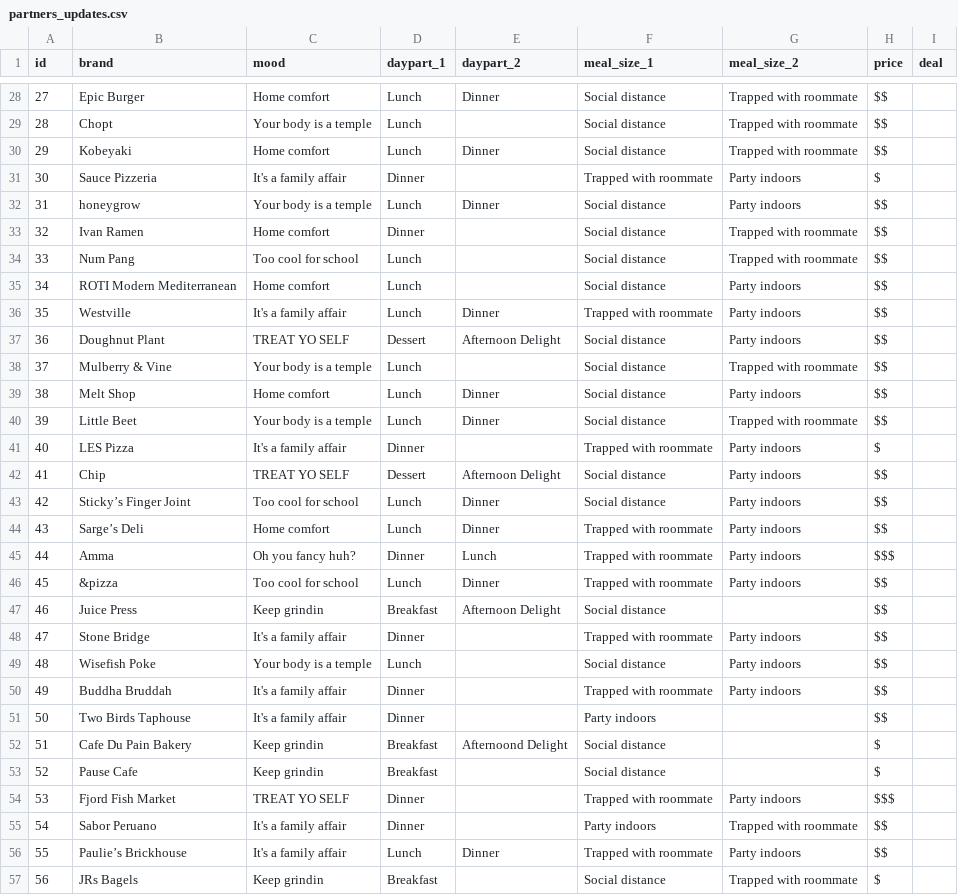
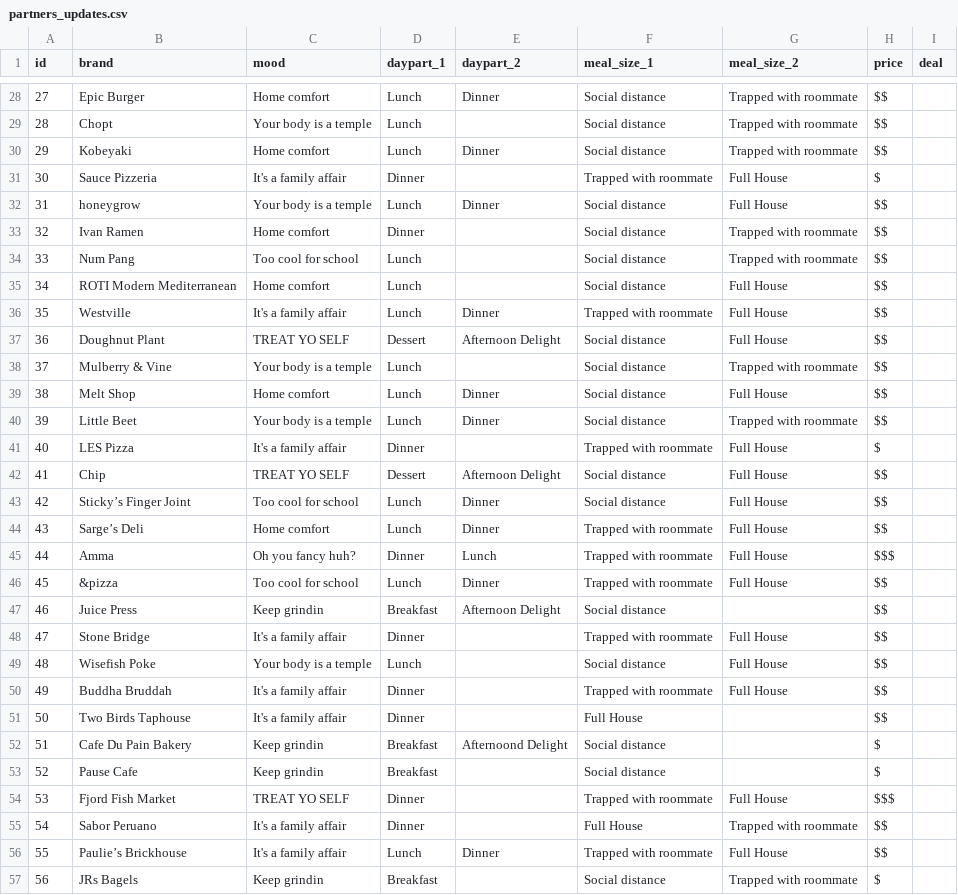
Before and after one commit to kennedytechnology/bikky-covid19, a CSV file: lib/seeds/partners_updates.csv, drawn as a sheet; only a part is shown, gaps mark what is left out; the diff covers the shown part only.

Commit message:
Replace 'Party indoor' with 'Full House'

```diff
--- a/lib/seeds/partners_updates.csv
+++ b/lib/seeds/partners_updates.csv
@@ -30,28 +30,28 @@ id,brand,mood,daypart_1,daypart_2,meal_size_1,meal_size_2,price,deal
 29,Kobeyaki,Home comfort,Lunch,Dinner,Social distance,Trapped with roommate,$$,
-30,Sauce Pizzeria,It's a family affair,Dinner,,Trapped with roommate,Party indoors,$,
-31,honeygrow,Your body is a temple,Lunch,Dinner,Social distance,Party indoors,$$,
+30,Sauce Pizzeria,It's a family affair,Dinner,,Trapped with roommate,Full House,$,
+31,honeygrow,Your body is a temple,Lunch,Dinner,Social distance,Full House,$$,
 32,Ivan Ramen,Home comfort,Dinner,,Social distance,Trapped with roommate,$$,
 33,Num Pang,Too cool for school,Lunch,,Social distance,Trapped with roommate,$$,
-34,ROTI Modern Mediterranean,Home comfort,Lunch,,Social distance,Party indoors,$$,
-35,Westville,It's a family affair,Lunch,Dinner,Trapped with roommate,Party indoors,$$,
-36,Doughnut Plant,TREAT YO SELF,Dessert,Afternoon Delight,Social distance,Party indoors,$$,
+34,ROTI Modern Mediterranean,Home comfort,Lunch,,Social distance,Full House,$$,
+35,Westville,It's a family affair,Lunch,Dinner,Trapped with roommate,Full House,$$,
+36,Doughnut Plant,TREAT YO SELF,Dessert,Afternoon Delight,Social distance,Full House,$$,
 37,Mulberry & Vine,Your body is a temple,Lunch,,Social distance,Trapped with roommate,$$,
-38,Melt Shop,Home comfort,Lunch,Dinner,Social distance,Party indoors,$$,
+38,Melt Shop,Home comfort,Lunch,Dinner,Social distance,Full House,$$,
 39,Little Beet,Your body is a temple,Lunch,Dinner,Social distance,Trapped with roommate,$$,
-40,LES Pizza,It's a family affair,Dinner,,Trapped with roommate,Party indoors,$,
-41,Chip,TREAT YO SELF,Dessert,Afternoon Delight,Social distance,Party indoors,$$,
-42,Sticky’s Finger Joint,Too cool for school,Lunch,Dinner,Social distance,Party indoors,$$,
-43,Sarge’s Deli,Home comfort,Lunch,Dinner,Trapped with roommate,Party indoors,$$,
-44,Amma,Oh you fancy huh?,Dinner,Lunch,Trapped with roommate,Party indoors,$$$,
-45,&pizza,Too cool for school,Lunch,Dinner,Trapped with roommate,Party indoors,$$,
+40,LES Pizza,It's a family affair,Dinner,,Trapped with roommate,Full House,$,
+41,Chip,TREAT YO SELF,Dessert,Afternoon Delight,Social distance,Full House,$$,
+42,Sticky’s Finger Joint,Too cool for school,Lunch,Dinner,Social distance,Full House,$$,
+43,Sarge’s Deli,Home comfort,Lunch,Dinner,Trapped with roommate,Full House,$$,
+44,Amma,Oh you fancy huh?,Dinner,Lunch,Trapped with roommate,Full House,$$$,
+45,&pizza,Too cool for school,Lunch,Dinner,Trapped with roommate,Full House,$$,
 46,Juice Press,Keep grindin,Breakfast,Afternoon Delight,Social distance,,$$,
-47,Stone Bridge,It's a family affair,Dinner,,Trapped with roommate,Party indoors,$$,
-48,Wisefish Poke,Your body is a temple,Lunch,,Social distance,Party indoors,$$,
-49,Buddha Bruddah,It's a family affair,Dinner,,Trapped with roommate,Party indoors,$$,
-50,Two Birds Taphouse,It's a family affair,Dinner,,Party indoors,,$$,
+47,Stone Bridge,It's a family affair,Dinner,,Trapped with roommate,Full House,$$,
+48,Wisefish Poke,Your body is a temple,Lunch,,Social distance,Full House,$$,
+49,Buddha Bruddah,It's a family affair,Dinner,,Trapped with roommate,Full House,$$,
+50,Two Birds Taphouse,It's a family affair,Dinner,,Full House,,$$,
 51,Cafe Du Pain Bakery,Keep grindin,Breakfast,Afternoond Delight,Social distance,,$,
 52,Pause Cafe,Keep grindin,Breakfast,,Social distance,,$,
-53,Fjord Fish Market,TREAT YO SELF,Dinner,,Trapped with roommate,Party indoors,$$$,
-54,Sabor Peruano,It's a family affair,Dinner,,Party indoors,Trapped with roommate,$$,
-55,Paulie’s Brickhouse,It's a family affair,Lunch,Dinner,Trapped with roommate,Party indoors,$$,
+53,Fjord Fish Market,TREAT YO SELF,Dinner,,Trapped with roommate,Full House,$$$,
+54,Sabor Peruano,It's a family affair,Dinner,,Full House,Trapped with roommate,$$,
+55,Paulie’s Brickhouse,It's a family affair,Lunch,Dinner,Trapped with roommate,Full House,$$,
 56,JRs Bagels,Keep grindin,Breakfast,,Social distance,Trapped with roommate,$,
```
Also changed, not shown: 61 edited cells elsewhere in this file, 1 other file.
